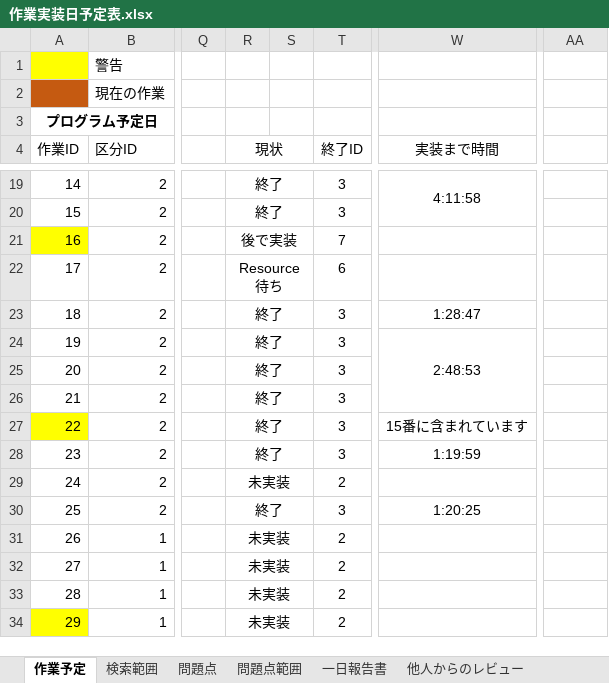
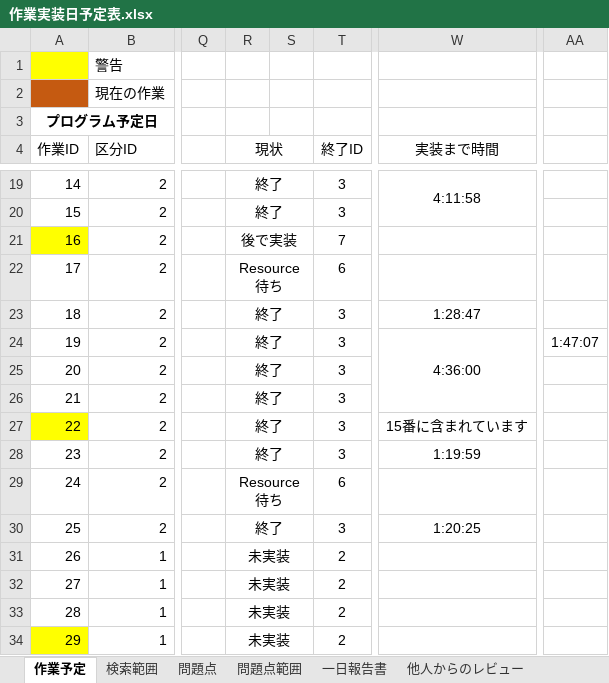
Before and after one commit to Jastin-Infj/GoblinExpedition, an Excel workbook: 作業実装日予定表.xlsx, sheet 作業予定, drawn as a sheet; only a part is shown, gaps mark what is left out; values as stored, in another font and other column widths than the file's, no borders; conditional formats not drawn; the diff names each change by its address in the sheet, - before the commit and + after, or states it on an @@ line.

```diff
--- a/作業実装日予定表.xlsx (sheet 作業予定)
+++ b/作業実装日予定表.xlsx (sheet 作業予定)
-W24 (実装まで時間): 2:48:53
+W24 (実装まで時間): 4:36:00
-AA24: (empty)
+AA24: 1:47:07
-R29 (現状): 未実装
+R29 (現状): Resource待ち
-T29 (終了ID): 2
+T29 (終了ID): 6
```
Also changed, not shown: sheet 問題点, sheet 一日報告書, 8 other files.
